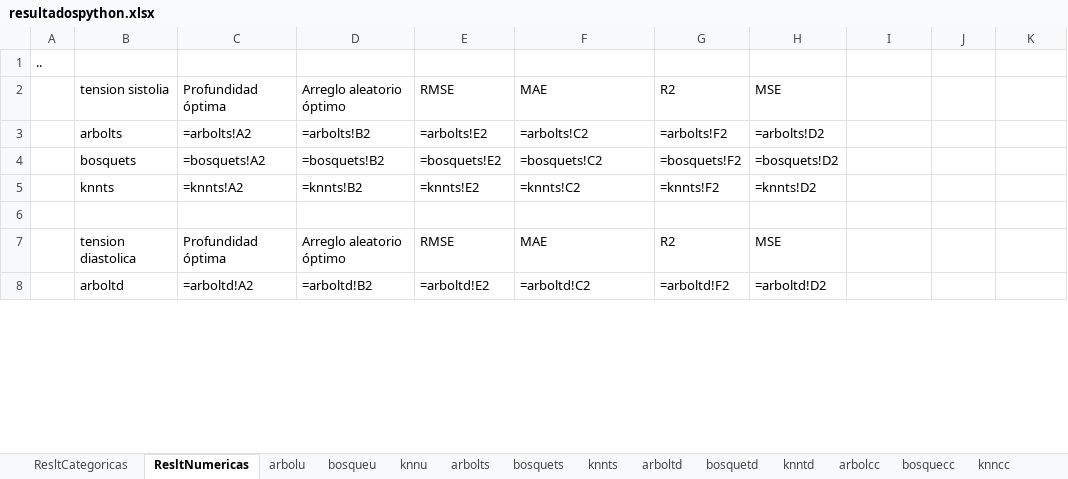
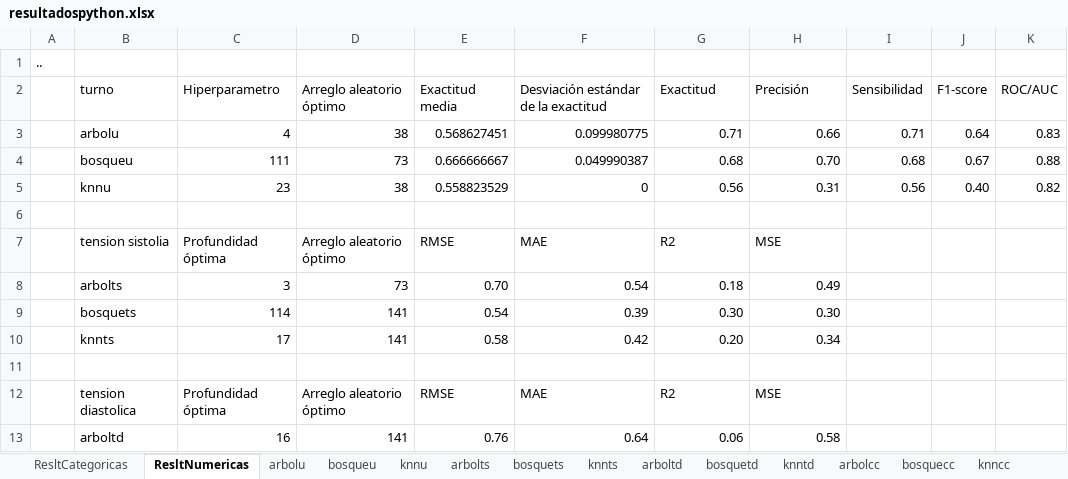
Before and after one commit to paco-da/utilidad_clinica_ml, an Excel workbook: resultadospython.xlsx, sheet ResltNumericas, drawn as a sheet; only a part is shown; values as stored, in another font and other column widths than the file's, no borders; formulas without a stored value are shown as written; conditional formats and table styles not drawn; addresses are those after the commit; the diff covers the shown part only; the diff names each change by its address in the sheet, - before the commit and + after, or states it on an @@ line.

Commit message:
escribi en AML12, falta grafiacas y resultados

```diff
--- a/resultadospython.xlsx (sheet ResltNumericas)
+++ b/resultadospython.xlsx (sheet ResltNumericas)
@@ row 22 moved to row 2: turno @@
+row 3:  | arbolu | 4 | 38 | 0.568627451 | 0.099980775 | 0.71 | 0.66 | 0.71 | 0.64 | 0.83
+row 4:  | bosqueu | 111 | 73 | 0.666666667 | 0.049990387 | 0.68 | 0.70 | 0.68 | 0.67 | 0.88
+row 5:  | knnu | 23 | 38 | 0.558823529 | 0 | 0.56 | 0.31 | 0.56 | 0.40 | 0.82
+row 6: (empty)
-C8: =arbolts!A2
+C8: 3
-D8: =arbolts!B2
+D8: 73
-E8: =arbolts!E2
+E8: 0.70
-F8: =arbolts!C2
+F8: 0.54
-G8: =arbolts!F2
+G8: 0.18
-H8: =arbolts!D2
+H8: 0.49
-C9: =bosquets!A2
+C9: 114
-D9: =bosquets!B2
+D9: 141
-E9: =bosquets!E2
+E9: 0.54
-F9: =bosquets!C2
+F9: 0.39
-G9: =bosquets!F2
+G9: 0.30
-H9: =bosquets!D2
+H9: 0.30
-C10: =knnts!A2
+C10: 17
-D10: =knnts!B2
+D10: 141
-E10: =knnts!E2
+E10: 0.58
-F10: =knnts!C2
+F10: 0.42
-G10: =knnts!F2
+G10: 0.20
-H10: =knnts!D2
+H10: 0.34
-C13: =arboltd!A2
+C13: 16
-D13: =arboltd!B2
+D13: 141
-E13: =arboltd!E2
+E13: 0.76
-F13: =arboltd!C2
+F13: 0.64
-G13: =arboltd!F2
+G13: 0.06
-H13: =arboltd!D2
+H13: 0.58
```
Also changed, not shown: 4 removed rows and 48 edited cells elsewhere in this sheet, sheet ResltCategoricas, 1 other file.
